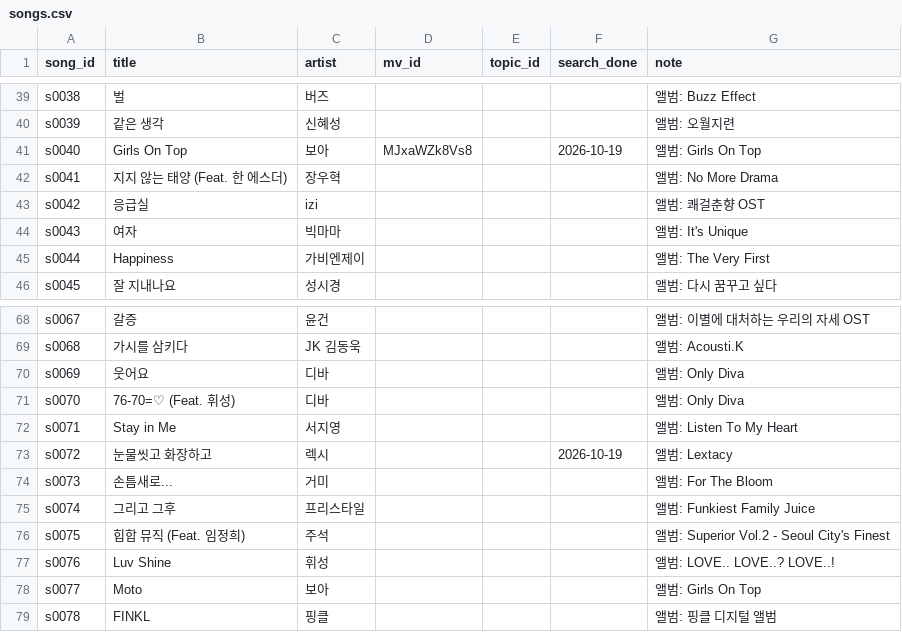
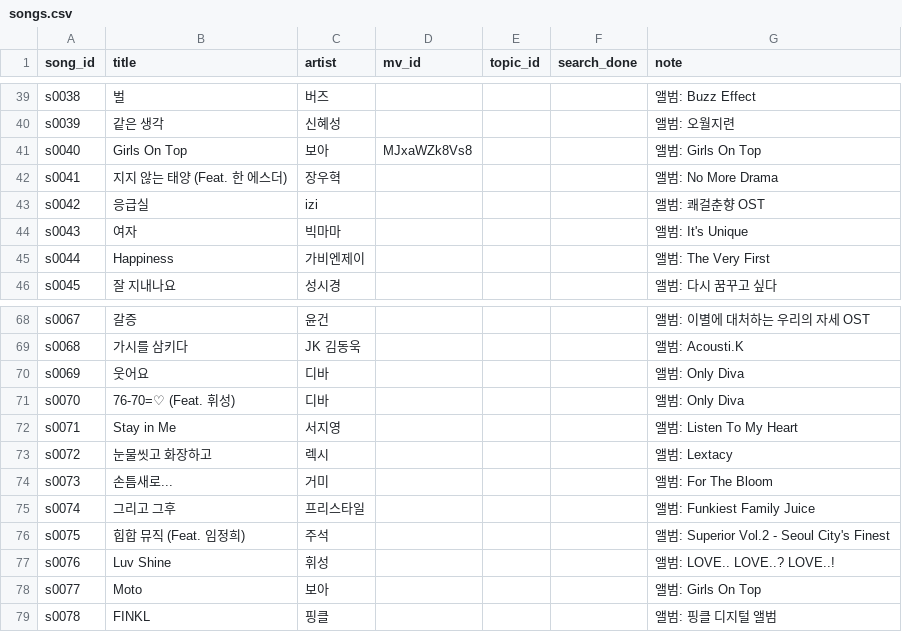
Before and after one commit to yeonwookjeong/wook, a CSV file: namanajik/data/songs.csv, drawn as a sheet; only a part is shown, gaps mark what is left out; the diff covers the shown part only.

```diff
--- a/namanajik/data/songs.csv
+++ b/namanajik/data/songs.csv
@@ -40,3 +40,3 @@ s0038,벌,버즈,,,,앨범: Buzz Effect
 s0039,같은 생각,신혜성,,,,앨범: 오월지련
-s0040,Girls On Top,보아,MJxaWZk8Vs8,,2026-10-19,앨범: Girls On Top
+s0040,Girls On Top,보아,MJxaWZk8Vs8,,,앨범: Girls On Top
 s0041,지지 않는 태양 (Feat. 한 에스더),장우혁,,,,앨범: No More Drama
@@ -72,3 +72,3 @@ s0070,76-70=♡ (Feat. 휘성),디바,,,,앨범: Only Diva
 s0071,Stay in Me,서지영,,,,앨범: Listen To My Heart
-s0072,눈물씻고 화장하고,렉시,,,2026-10-19,앨범: Lextacy
+s0072,눈물씻고 화장하고,렉시,,,,앨범: Lextacy
 s0073,손틈새로...,거미,,,,앨범: For The Bloom
```
Also changed, not shown: 10 edited cells elsewhere in this file, 1 other file.
